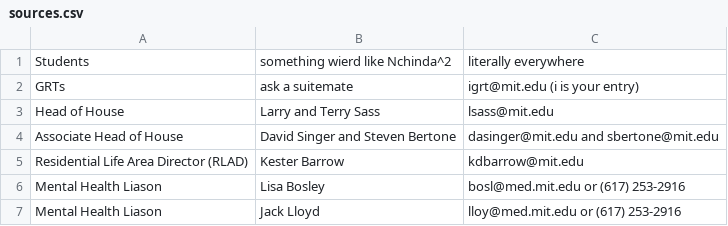
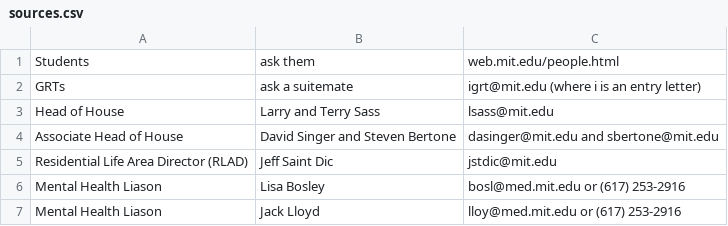
Before and after one commit to shrutiravikumar/macweb, a CSV file: private/support/sources.csv, drawn as a sheet.

```diff
--- a/private/support/sources.csv
+++ b/private/support/sources.csv
@@ -1,6 +1,6 @@
-Students,something wierd like Nchinda^2,literally everywhere
-GRTs, ask a suitemate, igrt@mit.edu (i is your entry)
+Students, ask them, web.mit.edu/people.html
+GRTs, ask a suitemate, igrt@mit.edu (where i is an entry letter)
 Head of House, Larry and Terry Sass, lsass@mit.edu
 Associate Head of House, David Singer and Steven Bertone, dasinger@mit.edu and sbertone@mit.edu
-Residential Life Area Director (RLAD), Kester Barrow, kdbarrow@mit.edu
+Residential Life Area Director (RLAD), Jeff Saint Dic, jstdic@mit.edu
 Mental Health Liason, Lisa Bosley, bosl@med.mit.edu  or (617) 253-2916
```
Also changed, not shown: private/housecomm/housecomm.csv.
